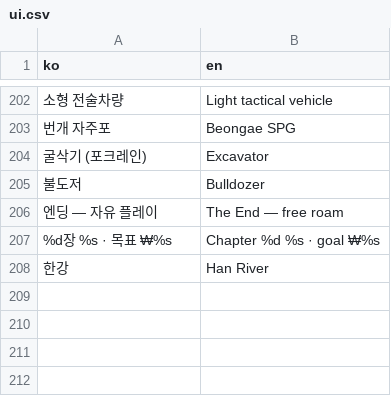
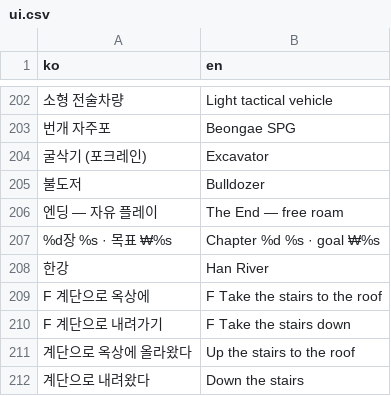
Before and after one commit to TeackjinLee/study-claude, a CSV file: game-korea/data/i18n/ui.csv, drawn as a sheet; only a part is shown, gaps mark what is left out; the diff names each change by its address in the sheet, - before the commit and + after, or states it on an @@ line.

```diff
--- a/game-korea/data/i18n/ui.csv
+++ b/game-korea/data/i18n/ui.csv
+row 209: F 계단으로 옥상에 | F Take the stairs to the roof
+row 210: F 계단으로 내려가기 | F Take the stairs down
+row 211: 계단으로 옥상에 올라왔다 | Up the stairs to the roof
+row 212: 계단으로 내려왔다 | Down the stairs
```
Also changed, not shown: 52 other files.
